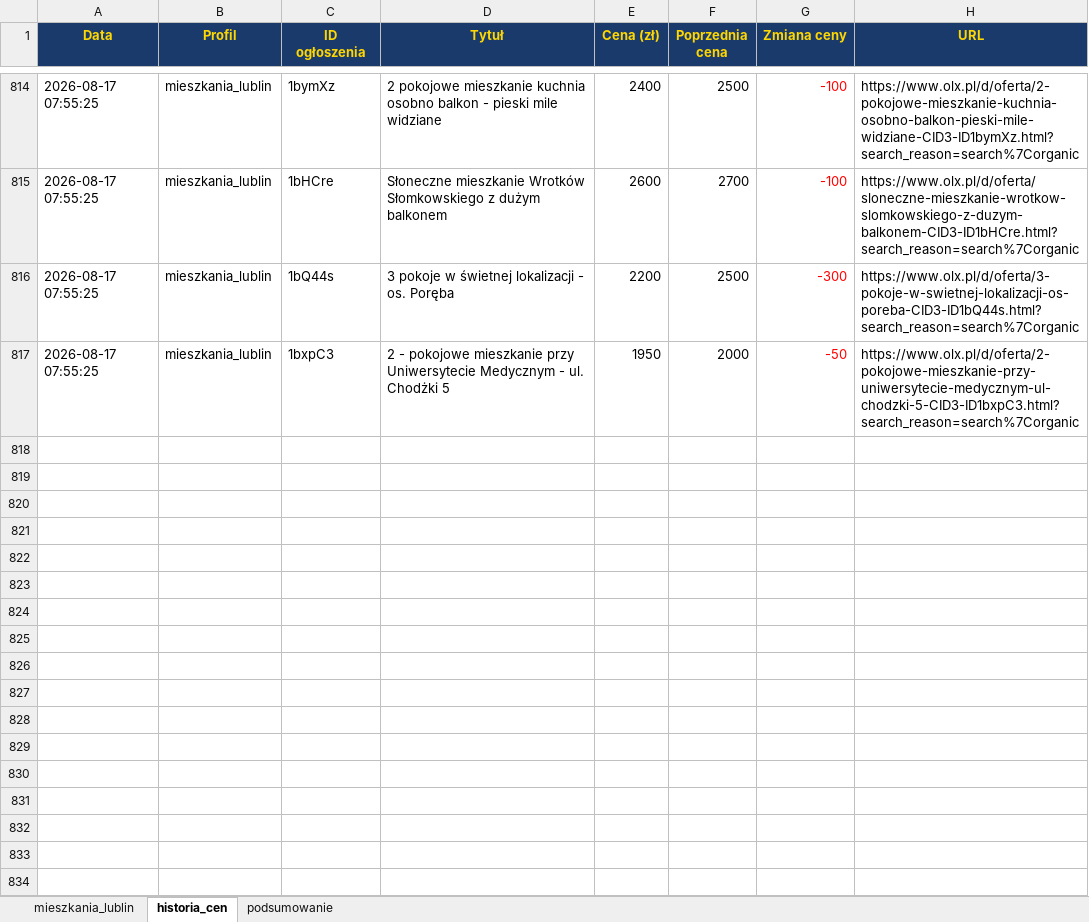
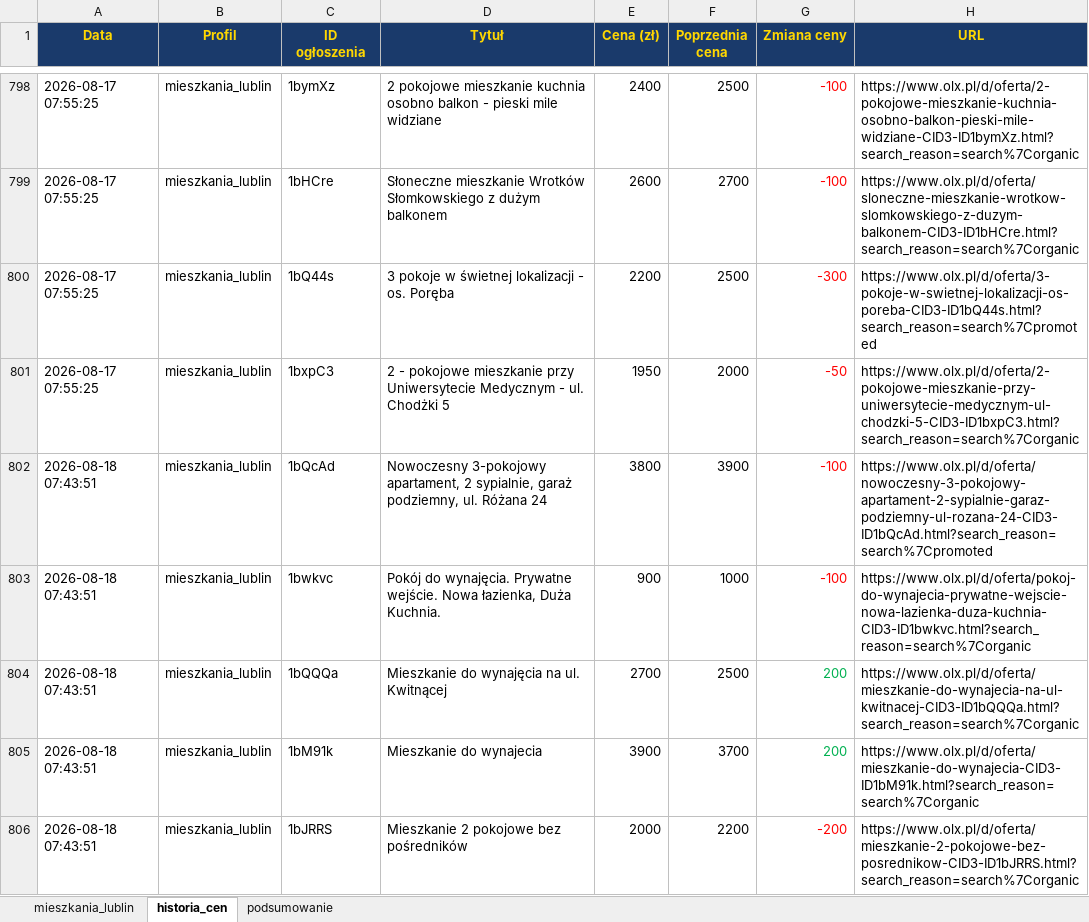
Before and after one commit to Bonaventura-EW/SZPERACZ-MIESZKANIOWY, an Excel workbook: data/szperacz_mieszkaniowy.xlsx, sheet historia_cen, drawn as a sheet; only a part is shown, gaps mark what is left out; values as stored, in another font and other column widths than the file's, no borders; addresses are those after the commit; the diff covers the shown part only; the diff names each change by its address in the sheet, - before the commit and + after, or states it on an @@ line.

```diff
--- a/data/szperacz_mieszkaniowy.xlsx (sheet historia_cen)
+++ b/data/szperacz_mieszkaniowy.xlsx (sheet historia_cen)
-H800 (URL): https://www.olx.pl/d/oferta/3-pokoje-w-swietnej-lokalizacji-os-poreba-CID3-ID1bQ44s.html?search_reason=search%7Corganic
+H800 (URL): https://www.olx.pl/d/oferta/3-pokoje-w-swietnej-lokalizacji-os-poreba-CID3-ID1bQ44s.html?search_reason=search%7Cpromoted
+row 802: 2026-08-18 07:43:51 | mieszkania_lublin | 1bQcAd | Nowoczesny 3-pokojowy apartament, 2 sypialnie, garaż podziemny, ul. Różana 24 | 3800 | 3900 | -100 | https://www.olx.pl/d/oferta/nowoczesny-3-pokojowy-apartament-2-sypialnie-garaz-podziemny-ul-rozana-24-CID3-ID1bQcAd.html?search_reason=search%7Cpromoted
+row 803: 2026-08-18 07:43:51 | mieszkania_lublin | 1bwkvc | Pokój do wynajęcia. Prywatne wejście. Nowa łazienka, Duża Kuchnia. | 900 | 1000 | -100 | https://www.olx.pl/d/oferta/pokoj-do-wynajecia-prywatne-wejscie-nowa-lazienka-duza-kuchnia-CID3-ID1bwkvc.html?search_reason=search%7Corganic
+row 804: 2026-08-18 07:43:51 | mieszkania_lublin | 1bQQQa | Mieszkanie do wynajęcia na ul. Kwitnącej | 2700 | 2500 | 200 | https://www.olx.pl/d/oferta/mieszkanie-do-wynajecia-na-ul-kwitnacej-CID3-ID1bQQQa.html?search_reason=search%7Corganic
+row 805: 2026-08-18 07:43:51 | mieszkania_lublin | 1bM91k | Mieszkanie do wynajecia | 3900 | 3700 | 200 | https://www.olx.pl/d/oferta/mieszkanie-do-wynajecia-CID3-ID1bM91k.html?search_reason=search%7Corganic
+row 806: 2026-08-18 07:43:51 | mieszkania_lublin | 1bJRRS | Mieszkanie 2 pokojowe bez pośredników | 2000 | 2200 | -200 | https://www.olx.pl/d/oferta/mieszkanie-2-pokojowe-bez-posrednikow-CID3-ID1bJRRS.html?search_reason=search%7Corganic
```
Also changed, not shown: 9 added rows, 18 removed rows and 23 edited cells elsewhere in this sheet, sheet mieszkania_lublin, sheet podsumowanie, 4 other files.
